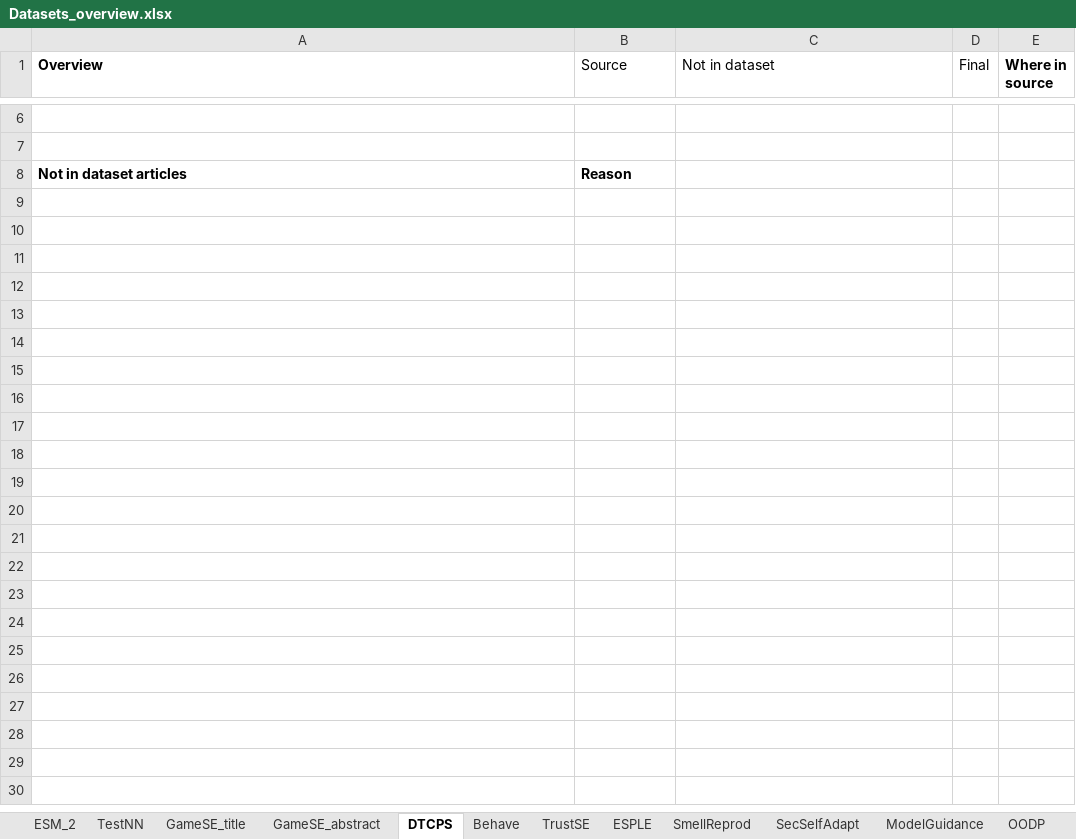
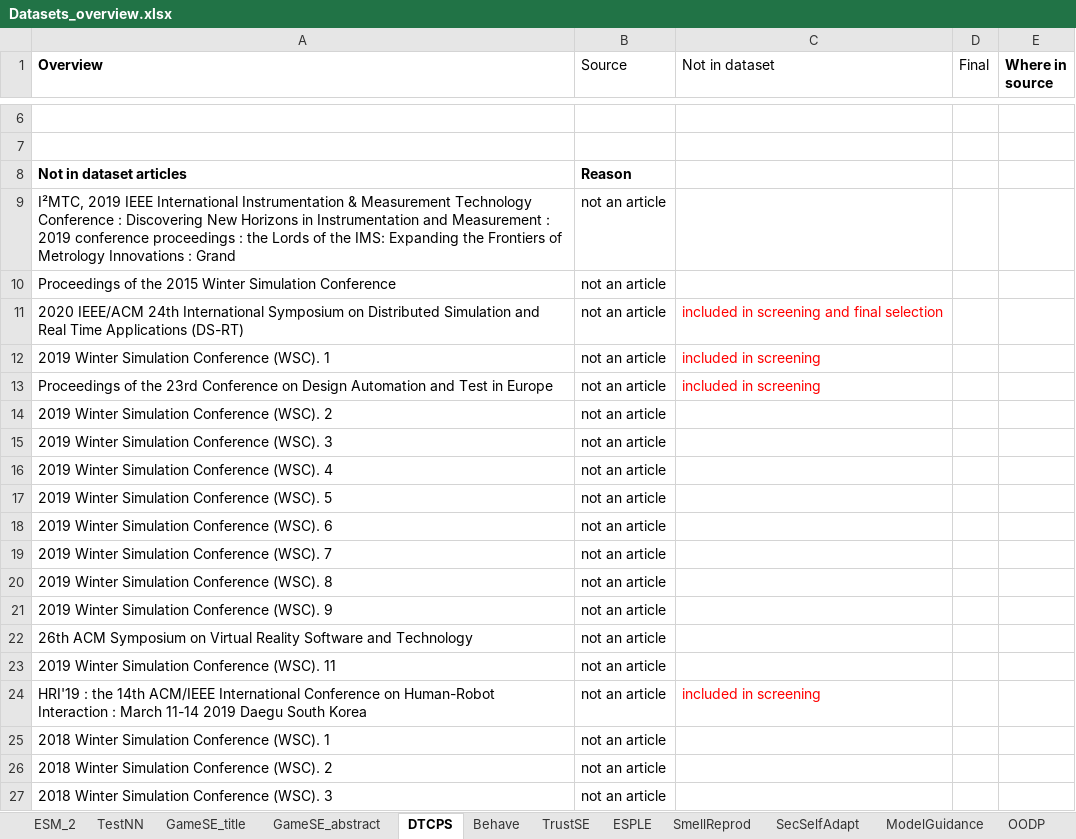
Before and after one commit to geodes-sms/IFT3150-ProjetCurationMetadonnees, an Excel workbook: Datasets/_Datasets Sent/Datasets_overview.xlsx, sheet DTCPS, drawn as a sheet; only a part is shown, gaps mark what is left out; values as stored, in another font and other column widths than the file's, no borders; the diff covers the shown part only; the diff names each change by its address in the sheet, - before the commit and + after, or states it on an @@ line.

Commit message:
version finale de ModelingAssist

```diff
--- a/Datasets/_Datasets Sent/Datasets_overview.xlsx (sheet DTCPS)
+++ b/Datasets/_Datasets Sent/Datasets_overview.xlsx (sheet DTCPS)
+row 9: I²MTC, 2019 IEEE International Instrumentation & Measurement Technology Conference : Discovering New Horizons in Instrumentation and Measurement : 2019 conference proceedings : the Lords of the IMS: Expanding the Frontiers of Metrology Innovations : Grand | not an article
+row 10: Proceedings of the 2015 Winter Simulation Conference | not an article
+row 11: 2020 IEEE/ACM 24th International Symposium on Distributed Simulation and Real Time Applications (DS-RT) | not an article | included in screening and final selection
+row 12: 2019 Winter Simulation Conference (WSC). 1 | not an article | included in screening
+row 13: Proceedings of the 23rd Conference on Design Automation and Test in Europe | not an article | included in screening
+row 14: 2019 Winter Simulation Conference (WSC). 2 | not an article
+row 15: 2019 Winter Simulation Conference (WSC). 3 | not an article
+row 16: 2019 Winter Simulation Conference (WSC). 4 | not an article
+row 17: 2019 Winter Simulation Conference (WSC). 5 | not an article
+row 18: 2019 Winter Simulation Conference (WSC). 6 | not an article
+row 19: 2019 Winter Simulation Conference (WSC). 7 | not an article
+row 20: 2019 Winter Simulation Conference (WSC). 8 | not an article
+row 21: 2019 Winter Simulation Conference (WSC). 9 | not an article
+row 22: 26th ACM Symposium on Virtual Reality Software and Technology | not an article
+row 23: 2019 Winter Simulation Conference (WSC). 11 | not an article
+row 24: HRI'19 : the 14th ACM/IEEE International Conference on Human-Robot Interaction : March 11-14 2019 Daegu South Korea | not an article | included in screening
+row 25: 2018 Winter Simulation Conference (WSC). 1 | not an article
+row 26: 2018 Winter Simulation Conference (WSC). 2 | not an article
+row 27: 2018 Winter Simulation Conference (WSC). 3 | not an article
```
Also changed, not shown: 32 added rows and 4 edited cells elsewhere in this sheet, sheet ModelingAssist, other sheet tabs, 1 other file.
